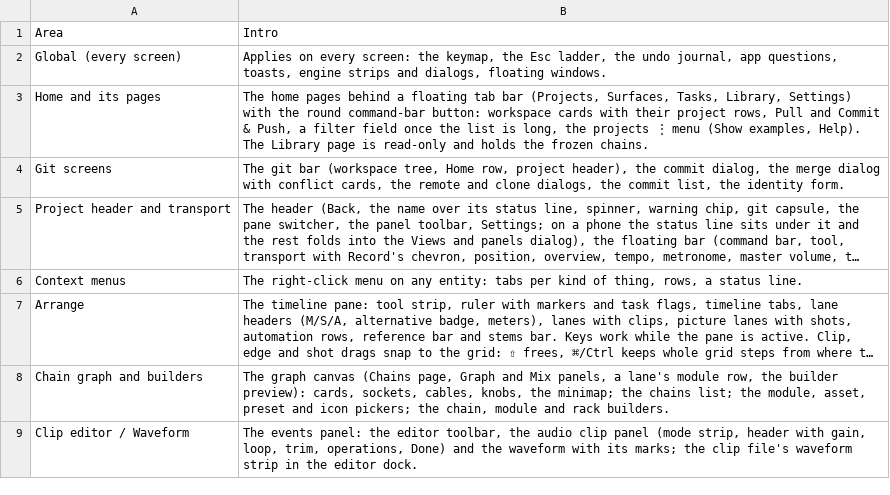
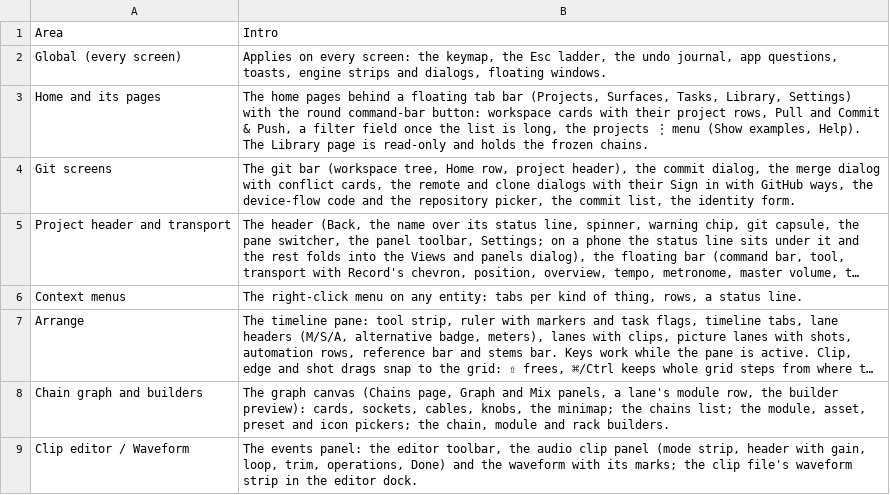
Before and after one commit to fredericlb/k7-daw, a CSV file: apps/k7-daw-frontend/docs/interactions/areas.csv, drawn as a sheet; only a part is shown; long unchanged cells end in …; the diff names each change by its address in the sheet, - before the commit and + after, or states it on an @@ line.

```diff
--- a/apps/k7-daw-frontend/docs/interactions/areas.csv
+++ b/apps/k7-daw-frontend/docs/interactions/areas.csv
-B4: …and clone dialogs, the commit…
+B4: …and clone dialogs with their Sign in with GitHub ways, the device-flow code and the repository picker, the commit…
```
Also changed, not shown: apps/k7-daw-frontend/docs/interactions/gaps.csv, apps/k7-daw-frontend/docs/interactions/interactions.csv, 2 other files.
